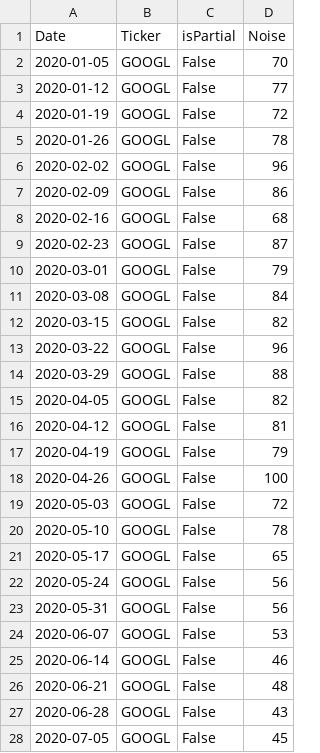
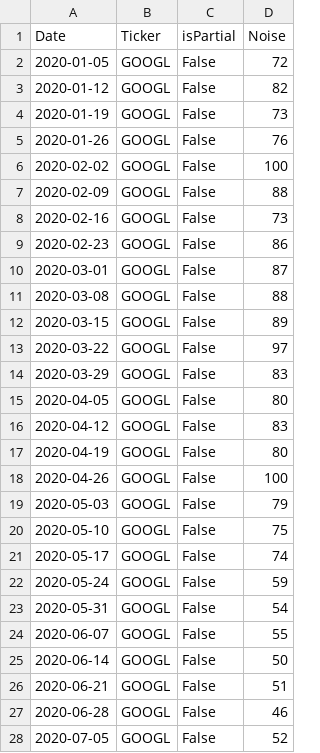
Before and after one commit to CCC-GH/Stocks-ETL-Project, a CSV file: output/GOOGLNoise.csv, drawn as a sheet; only a part is shown; the diff covers the shown part only.

```diff
--- a/output/GOOGLNoise.csv
+++ b/output/GOOGLNoise.csv
@@ -1,28 +1,28 @@
 Date,Ticker,isPartial,Noise
-2020-01-05,GOOGL,False,70
-2020-01-12,GOOGL,False,77
-2020-01-19,GOOGL,False,72
-2020-01-26,GOOGL,False,78
-2020-02-02,GOOGL,False,96
-2020-02-09,GOOGL,False,86
-2020-02-16,GOOGL,False,68
-2020-02-23,GOOGL,False,87
-2020-03-01,GOOGL,False,79
-2020-03-08,GOOGL,False,84
-2020-03-15,GOOGL,False,82
-2020-03-22,GOOGL,False,96
-2020-03-29,GOOGL,False,88
-2020-04-05,GOOGL,False,82
-2020-04-12,GOOGL,False,81
-2020-04-19,GOOGL,False,79
+2020-01-05,GOOGL,False,72
+2020-01-12,GOOGL,False,82
+2020-01-19,GOOGL,False,73
+2020-01-26,GOOGL,False,76
+2020-02-02,GOOGL,False,100
+2020-02-09,GOOGL,False,88
+2020-02-16,GOOGL,False,73
+2020-02-23,GOOGL,False,86
+2020-03-01,GOOGL,False,87
+2020-03-08,GOOGL,False,88
+2020-03-15,GOOGL,False,89
+2020-03-22,GOOGL,False,97
+2020-03-29,GOOGL,False,83
+2020-04-05,GOOGL,False,80
+2020-04-12,GOOGL,False,83
+2020-04-19,GOOGL,False,80
 2020-04-26,GOOGL,False,100
-2020-05-03,GOOGL,False,72
-2020-05-10,GOOGL,False,78
-2020-05-17,GOOGL,False,65
-2020-05-24,GOOGL,False,56
-2020-05-31,GOOGL,False,56
-2020-06-07,GOOGL,False,53
-2020-06-14,GOOGL,False,46
-2020-06-21,GOOGL,False,48
-2020-06-28,GOOGL,False,43
-2020-07-05,GOOGL,False,45
+2020-05-03,GOOGL,False,79
+2020-05-10,GOOGL,False,75
+2020-05-17,GOOGL,False,74
+2020-05-24,GOOGL,False,59
+2020-05-31,GOOGL,False,54
+2020-06-07,GOOGL,False,55
+2020-06-14,GOOGL,False,50
+2020-06-21,GOOGL,False,51
+2020-06-28,GOOGL,False,46
+2020-07-05,GOOGL,False,52
```
Also changed, not shown: 19 edited cells elsewhere in this file, input/StockNoise.csv, input/StockReport.csv, 32 other files.
